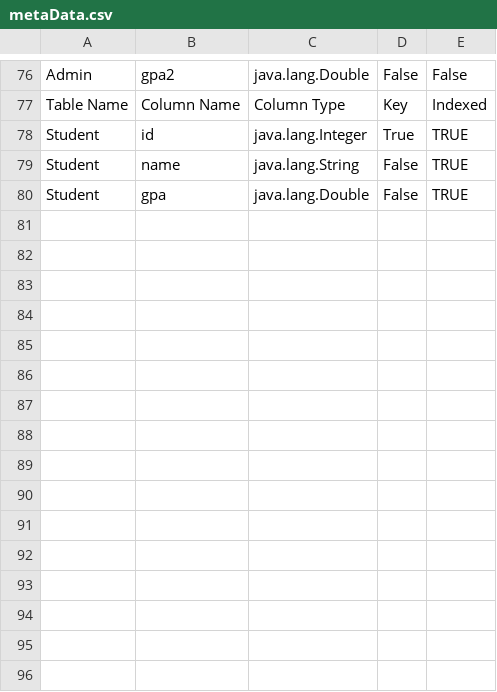
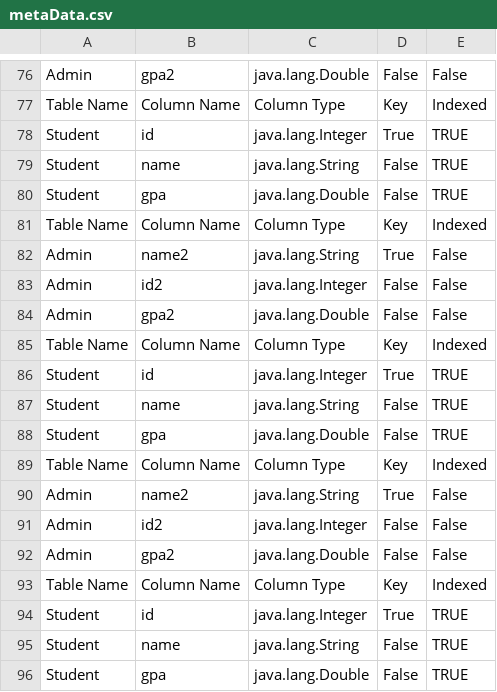
Before and after one commit to YoussefFathi/DB2, a CSV file: Mashayet/data/metaData.csv, drawn as a sheet; only a part is shown, gaps mark what is left out.

```diff
--- a/Mashayet/data/metaData.csv
+++ b/Mashayet/data/metaData.csv
@@ -80 +80,17 @@ Student,name,java.lang.String,False,TRUE
 Student,gpa,java.lang.Double,False,TRUE
+Table Name, Column Name, Column Type, Key,Indexed
+Admin,name2,java.lang.String,True,False
+Admin,id2,java.lang.Integer,False,False
+Admin,gpa2,java.lang.Double,False,False
+Table Name, Column Name, Column Type, Key,Indexed
+Student,id,java.lang.Integer,True,TRUE
+Student,name,java.lang.String,False,TRUE
+Student,gpa,java.lang.Double,False,TRUE
+Table Name, Column Name, Column Type, Key,Indexed
+Admin,name2,java.lang.String,True,False
+Admin,id2,java.lang.Integer,False,False
+Admin,gpa2,java.lang.Double,False,False
+Table Name, Column Name, Column Type, Key,Indexed
+Student,id,java.lang.Integer,True,TRUE
+Student,name,java.lang.String,False,TRUE
+Student,gpa,java.lang.Double,False,TRUE
```
Also changed, not shown: 8 other files.
